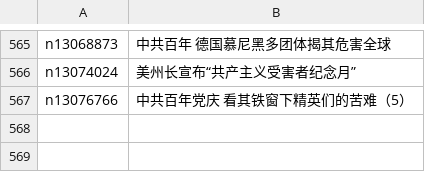
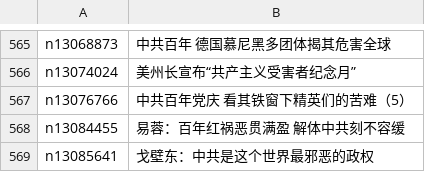
Before and after one commit to easy2view/epoch-special, a CSV file: indexes/nf1176106.csv, drawn as a sheet; only a part is shown, gaps mark what is left out; the diff names each change by its address in the sheet, - before the commit and + after, or states it on an @@ line.

```diff
--- a/indexes/nf1176106.csv
+++ b/indexes/nf1176106.csv
+row 568: n13084455 | 易蓉：百年红祸恶贯满盈 解体中共刻不容缓
+row 569: n13085641 | 戈壁东：中共是这个世界最邪恶的政权
```
Also changed, not shown: indexes/nf1176111.csv, indexes/nf1176114.csv, 29 other files.
